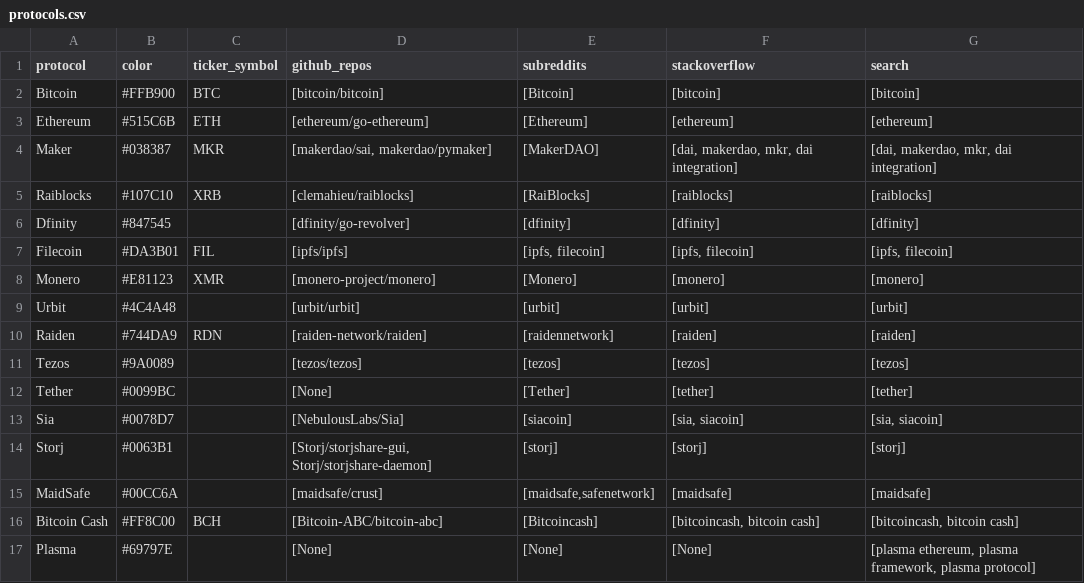
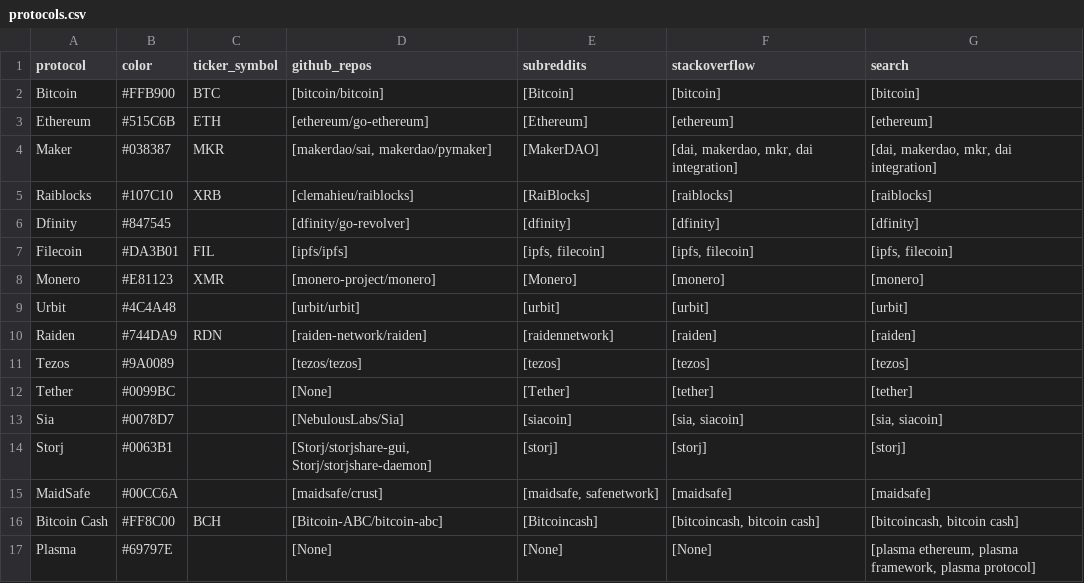
Before and after one commit to sierra073/aspie, a CSV file: data/input/protocols.csv, drawn as a sheet.

Commit message:
Update protocols.csv

```diff
--- a/data/input/protocols.csv
+++ b/data/input/protocols.csv
@@ -14,3 +14,3 @@ Sia,#0078D7,,[NebulousLabs/Sia],[siacoin],"[sia, siacoin]","[sia, siacoin]"
 Storj,#0063B1,,"[Storj/storjshare-gui, Storj/storjshare-daemon]",[storj],[storj],[storj]
-MaidSafe,#00CC6A,,[maidsafe/crust],"[maidsafe,safenetwork]",[maidsafe],[maidsafe]
+MaidSafe,#00CC6A,,[maidsafe/crust],"[maidsafe, safenetwork]",[maidsafe],[maidsafe]
 Bitcoin Cash,#FF8C00,BCH,[Bitcoin-ABC/bitcoin-abc],[Bitcoincash],"[bitcoincash, bitcoin cash]","[bitcoincash, bitcoin cash]"
```
